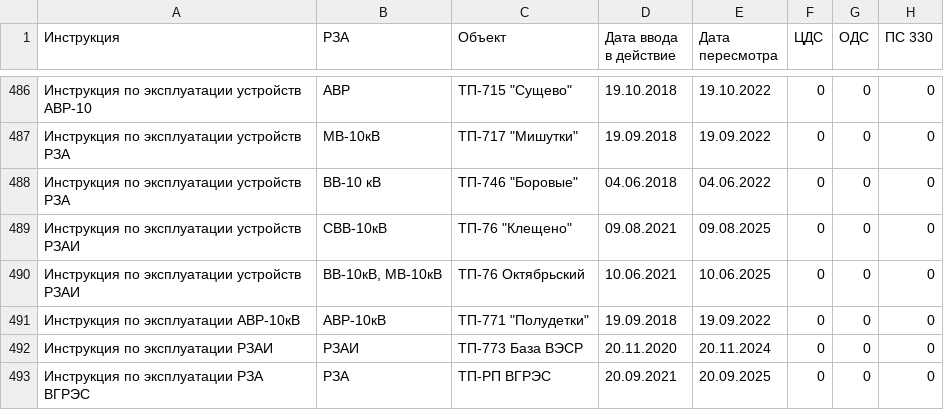
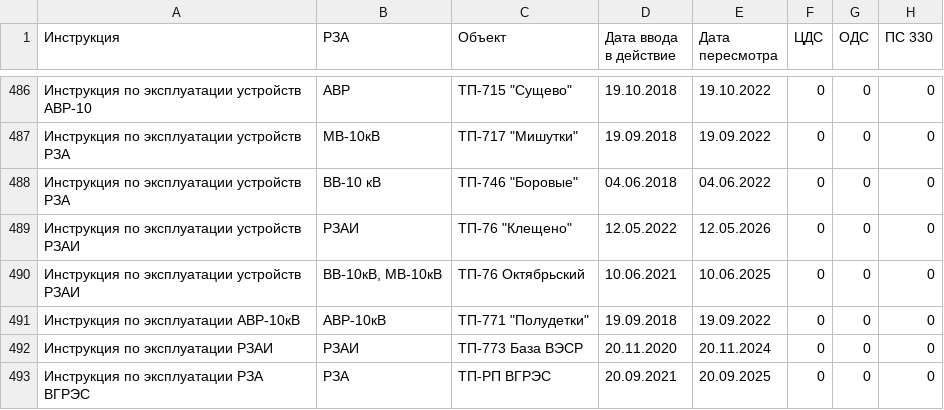
Before and after one commit to vicjan89/InfoRZA, a CSV file: docs/source/Перечни/Инструкции.csv, drawn as a sheet; only a part is shown, gaps mark what is left out; the diff names each change by its address in the sheet, - before the commit and + after, or states it on an @@ line.

Commit message:
Инструкция

```diff
--- a/docs/source/Перечни/Инструкции.csv
+++ b/docs/source/Перечни/Инструкции.csv
-B489 (РЗА): СВВ-10кВ
+B489 (РЗА): РЗАИ
-D489 (Дата ввода в действие): 09.08.2021
+D489 (Дата ввода в действие): 12.05.2022
-E489 (Дата пересмотра): 09.08.2025
+E489 (Дата пересмотра): 12.05.2026
```
